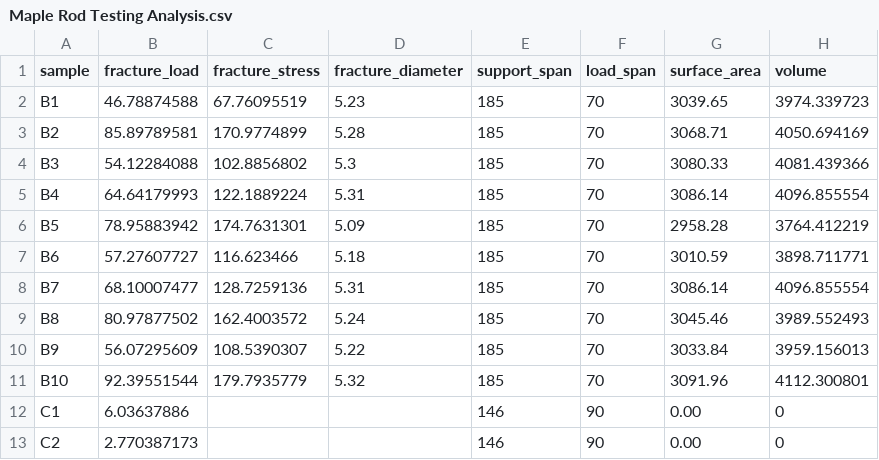
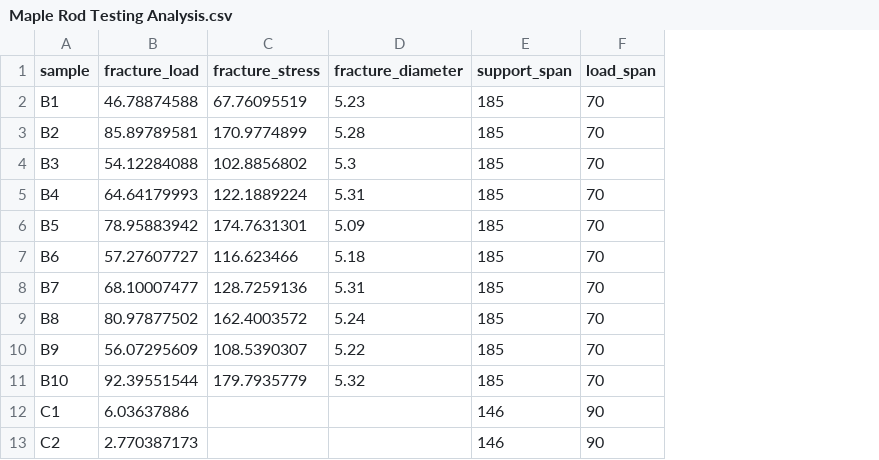
Before and after one commit to Mackus101/GlassMechAnalysis, a CSV file: Maple Rod Testing Analysis.csv, drawn as a sheet; only a part is shown; the diff names each change by its address in the sheet, - before the commit and + after, or states it on an @@ line.

Commit message:
calc effective V and SA for sample and analysis

```diff
--- a/Maple Rod Testing Analysis.csv
+++ b/Maple Rod Testing Analysis.csv
-column G (surface_area), rows 2-13: 3039.65 | 3068.71 | 3080.33 | 3086.14 | 2958.28 | 3010.59 | 3086.14 | 3045.46 | 3033.84 | 3091.96 | 0.00 | 0.00
-column H (volume), rows 2-13: 3974.339723 | 4050.694169 | 4081.439366 | 4096.855554 | 3764.412219 | 3898.711771 | 4096.855554 | 3989.552493 | 3959.156013 | 4112.300801 | 0 | 0
```
Also changed, not shown: 1 other file.
